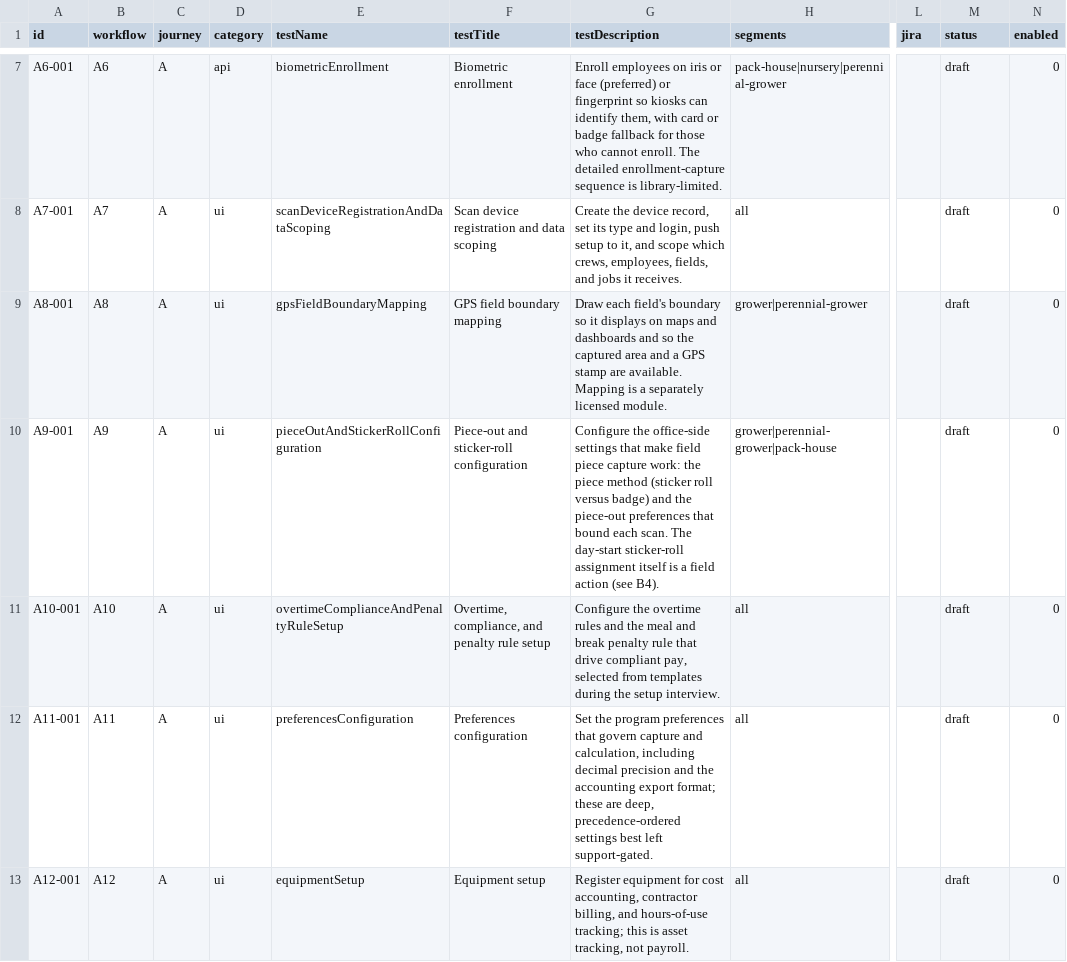
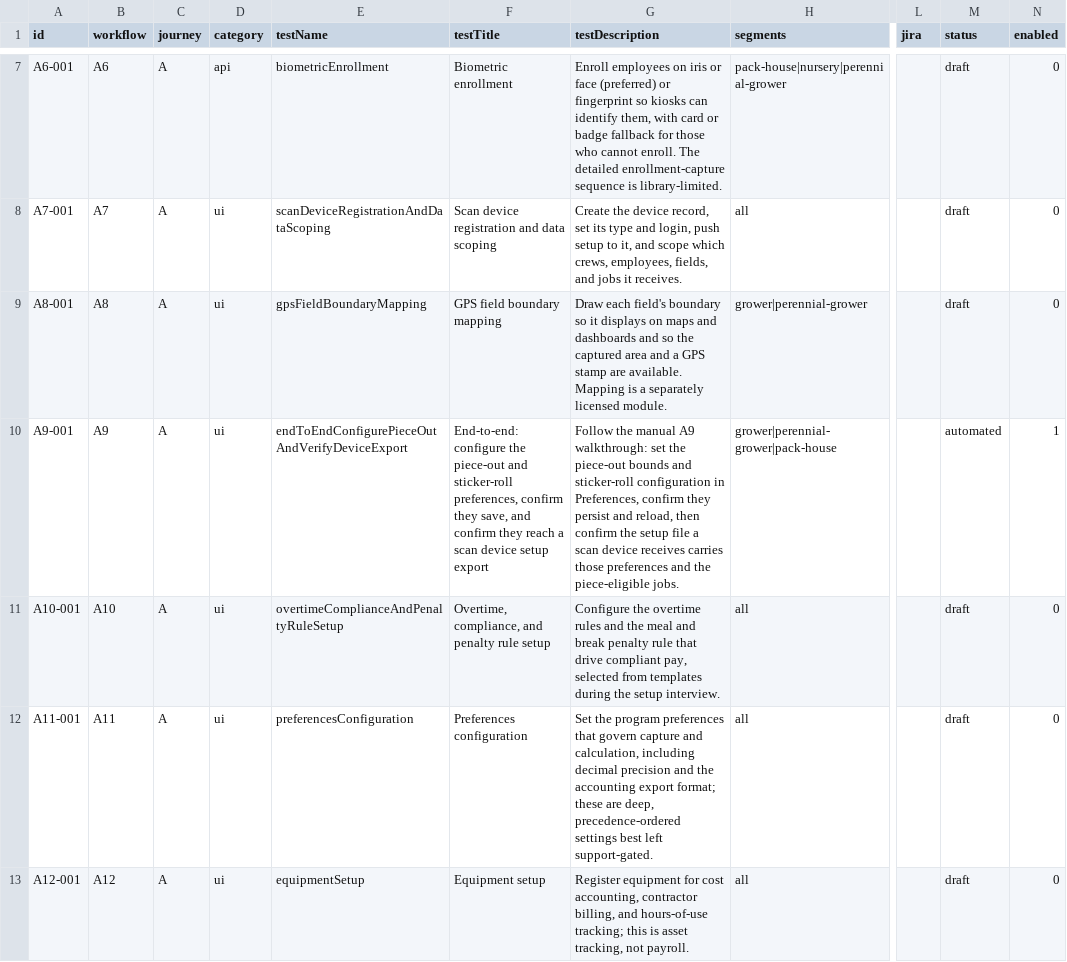
Before and after one commit to orangeenterprisesinc/playwright-test-suite, a CSV file: src/data/runner/journey-a.csv, drawn as a sheet; only a part is shown, gaps mark what is left out; the diff names each change by its address in the sheet, - before the commit and + after, or states it on an @@ line.

```diff
--- a/src/data/runner/journey-a.csv
+++ b/src/data/runner/journey-a.csv
-E10 (testName): pieceOutAndStickerRollConfiguration
+E10 (testName): endToEndConfigurePieceOutAndVerifyDeviceExport
-F10 (testTitle): Piece-out and sticker-roll configuration
+F10 (testTitle): End-to-end: configure the piece-out and sticker-roll preferences, confirm they save, and confirm they reach a scan device setup export
-G10 (testDescription): Configure the office-side settings that make field piece capture work: the piece method (sticker roll versus badge) and the piece-out preferences that bound each scan. The day-start sticker-roll assignment itself is a field action (see B4).
+G10 (testDescription): Follow the manual A9 walkthrough: set the piece-out bounds and sticker-roll configuration in Preferences, confirm they persist and reload, then confirm the setup file a scan device receives carries those preferences and the piece-eligible jobs.
-M10 (status): draft
+M10 (status): automated
-N10 (enabled): 0
+N10 (enabled): 1
```
Also changed, not shown: 13 other files.
